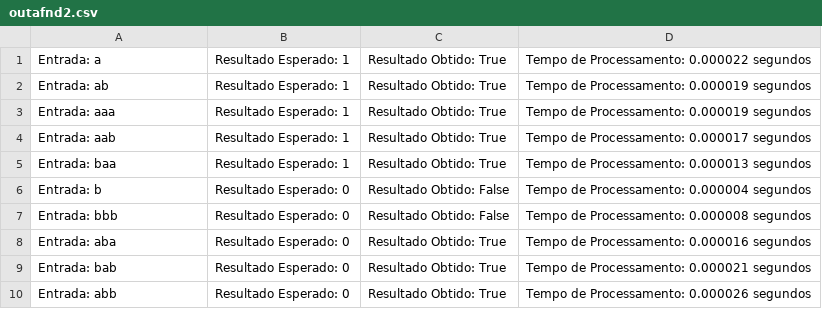
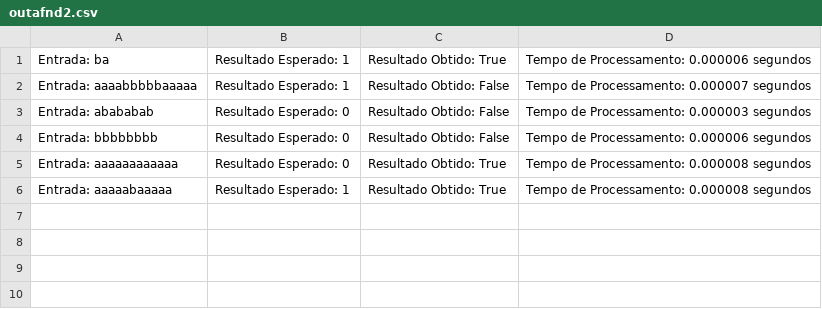
Before and after one commit to vitorkos/university, a CSV file: theory_of_computation/bimonthly_work/outputs/outafnd2.csv, drawn as a sheet.

```diff
--- a/theory_of_computation/bimonthly_work/outputs/outafnd2.csv
+++ b/theory_of_computation/bimonthly_work/outputs/outafnd2.csv
@@ -1,10 +1,6 @@
-Entrada: a, Resultado Esperado: 1, Resultado Obtido: True, Tempo de Processamento: 0.000022 segundos
-Entrada: ab, Resultado Esperado: 1, Resultado Obtido: True, Tempo de Processamento: 0.000019 segundos
-Entrada: aaa, Resultado Esperado: 1, Resultado Obtido: True, Tempo de Processamento: 0.000019 segundos
-Entrada: aab, Resultado Esperado: 1, Resultado Obtido: True, Tempo de Processamento: 0.000017 segundos
-Entrada: baa, Resultado Esperado: 1, Resultado Obtido: True, Tempo de Processamento: 0.000013 segundos
-Entrada: b, Resultado Esperado: 0, Resultado Obtido: False, Tempo de Processamento: 0.000004 segundos
-Entrada: bbb, Resultado Esperado: 0, Resultado Obtido: False, Tempo de Processamento: 0.000008 segundos
-Entrada: aba, Resultado Esperado: 0, Resultado Obtido: True, Tempo de Processamento: 0.000016 segundos
-Entrada: bab, Resultado Esperado: 0, Resultado Obtido: True, Tempo de Processamento: 0.000021 segundos
-Entrada: abb, Resultado Esperado: 0, Resultado Obtido: True, Tempo de Processamento: 0.000026 segundos
+Entrada: ba, Resultado Esperado: 1, Resultado Obtido: True, Tempo de Processamento: 0.000006 segundos
+Entrada: aaaabbbbbaaaaa, Resultado Esperado: 1, Resultado Obtido: False, Tempo de Processamento: 0.000007 segundos
+Entrada: abababab, Resultado Esperado: 0, Resultado Obtido: False, Tempo de Processamento: 0.000003 segundos
+Entrada: bbbbbbbb, Resultado Esperado: 0, Resultado Obtido: False, Tempo de Processamento: 0.000006 segundos
+Entrada: aaaaaaaaaaaa, Resultado Esperado: 0, Resultado Obtido: True, Tempo de Processamento: 0.000008 segundos
+Entrada: aaaaabaaaaa, Resultado Esperado: 1, Resultado Obtido: True, Tempo de Processamento: 0.000008 segundos
```
Also changed, not shown: theory_of_computation/bimonthly_work/outputs/outafnd1.csv, theory_of_computation/bimonthly_work/outputs/outafnd3.csv, 4 other files.
